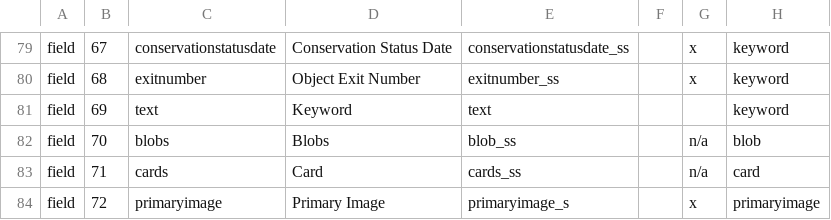
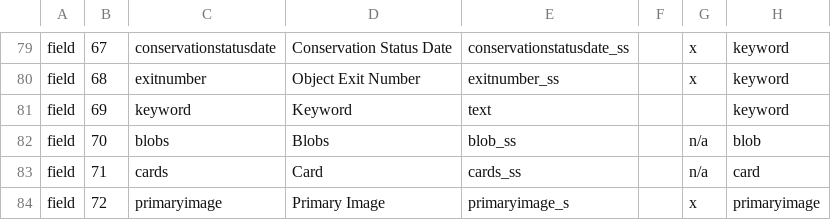
Before and after one commit to jblowe/omca, a CSV file: config/omcainternalparms.csv, drawn as a sheet; only a part is shown, gaps mark what is left out; the diff names each change by its address in the sheet, - before the commit and + after, or states it on an @@ line.

Commit message:
use 'keyword' for catchall field name so imagebrowser and imaginator work.

```diff
--- a/config/omcainternalparms.csv
+++ b/config/omcainternalparms.csv
-C81: text
+C81: keyword
```
Also changed, not shown: config/omcapublicparms.csv.
